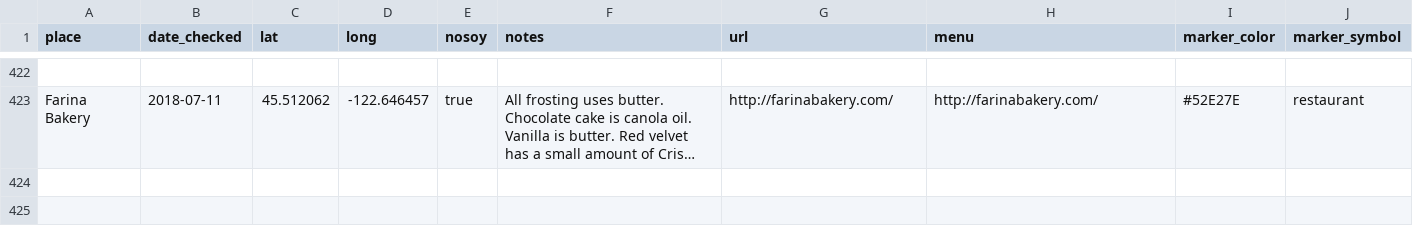
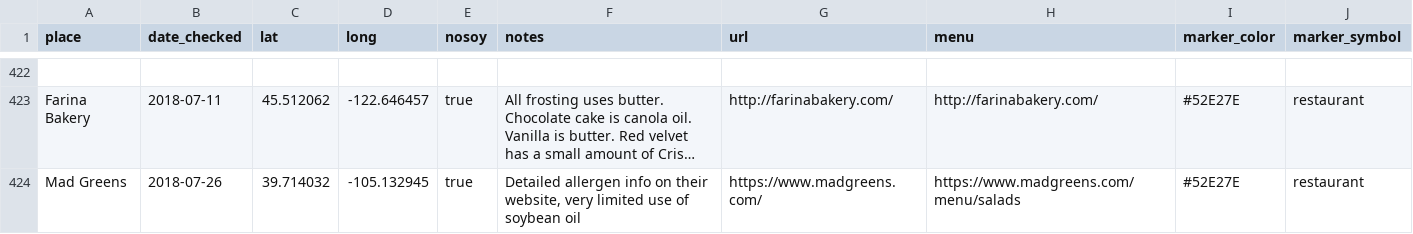
Before and after one commit to sckott/soylocs, a CSV file: data.csv, drawn as a sheet; only a part is shown, gaps mark what is left out; long unchanged cells end in …; the diff names each change by its address in the sheet, - before the commit and + after, or states it on an @@ line.

```diff
--- a/data.csv
+++ b/data.csv
+row 424: Mad Greens | 2018-07-26 | 39.714032 | -105.132945 | true | Detailed allergen info on their website, very limited use of soybean oil | https://www.madgreens.com/ | https://www.madgreens.com/menu/salads | #52E27E | restaurant
```
Also changed, not shown: 1 other file.
